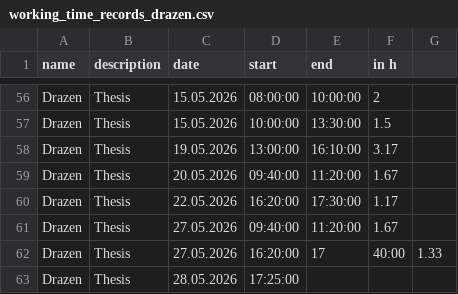
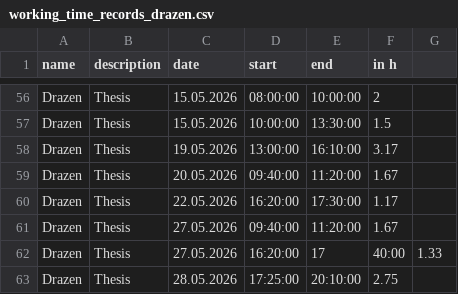
Before and after one commit to kiDra94/EffSync, a CSV file: working_time_records_drazen.csv, drawn as a sheet; only a part is shown, gaps mark what is left out.

Commit message:
#60: update working tiem end

```diff
--- a/working_time_records_drazen.csv
+++ b/working_time_records_drazen.csv
@@ -62,2 +62,2 @@ Drazen,Thesis,27.05.2026,09:40:00,11:20:00,1.67
 Drazen,Thesis,27.05.2026,16:20:00,17,40:00,1.33
-Drazen,Thesis,28.05.2026,17:25:00,
+Drazen,Thesis,28.05.2026,17:25:00,20:10:00,2.75
```
